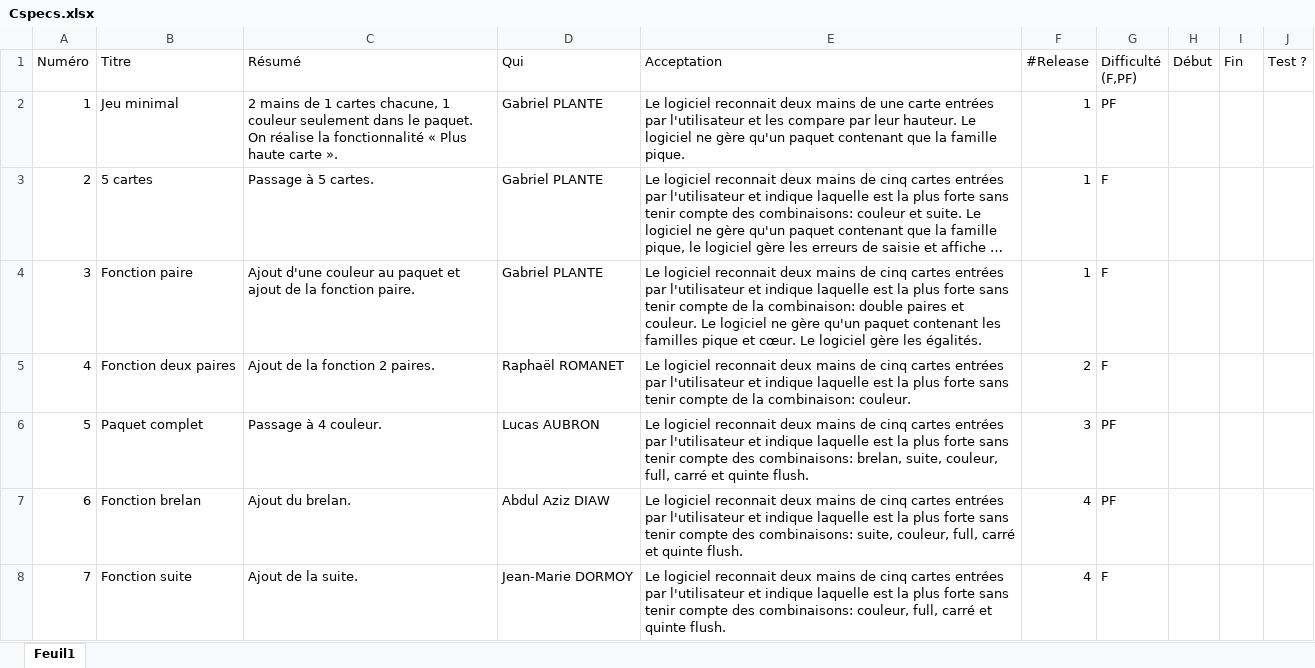
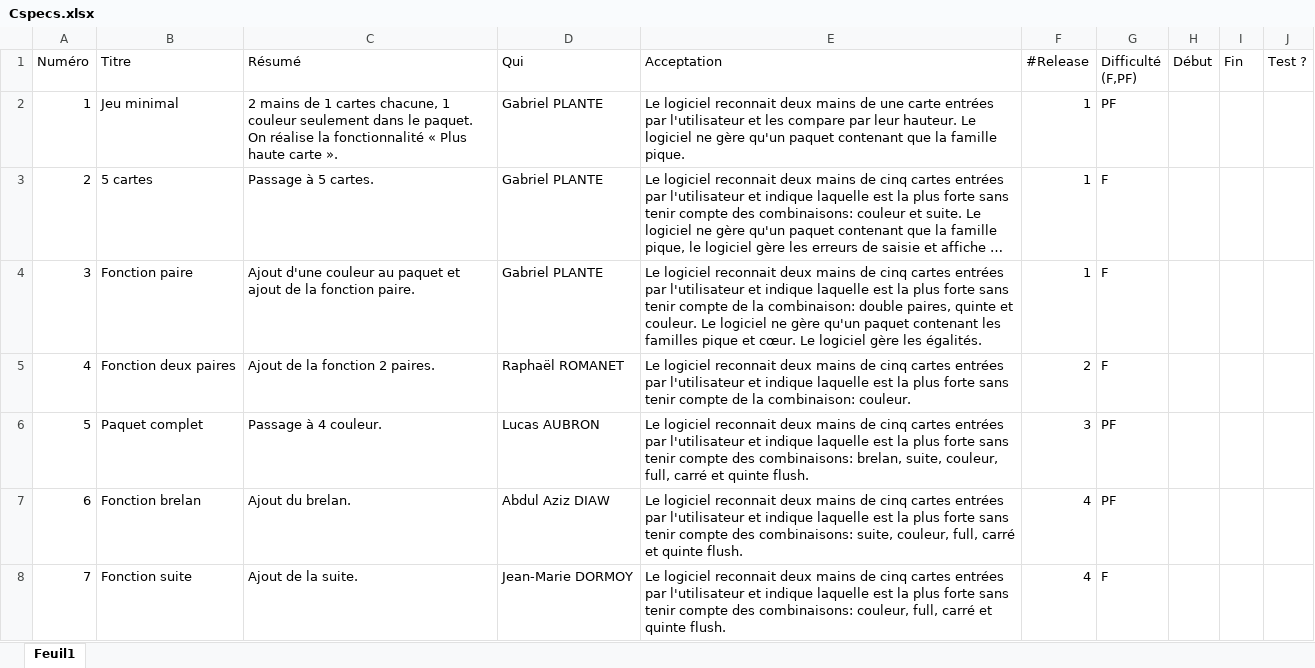
Before and after one commit to GabrielPlante/Poker2, an Excel workbook: Cspecs.xlsx, sheet Feuil1, drawn as a sheet; only a part is shown; long unchanged cells end in …; values as stored, in another font and other column widths than the file's, no borders; the diff names each change by its address in the sheet, - before the commit and + after, or states it on an @@ line.

Commit message:
rectification slices

```diff
--- a/Cspecs.xlsx (sheet Feuil1)
+++ b/Cspecs.xlsx (sheet Feuil1)
-E4 (Acceptation): …combinaison: double paires et couleur.…
+E4 (Acceptation): …combinaison: double paires, quinte et couleur.…
```
